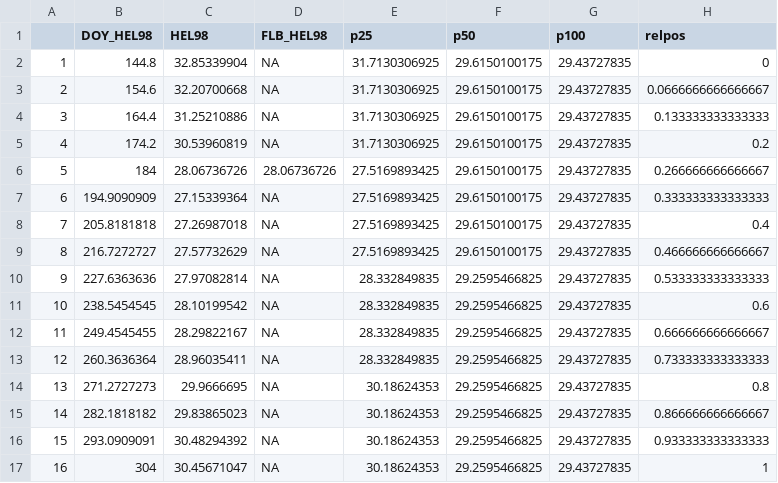
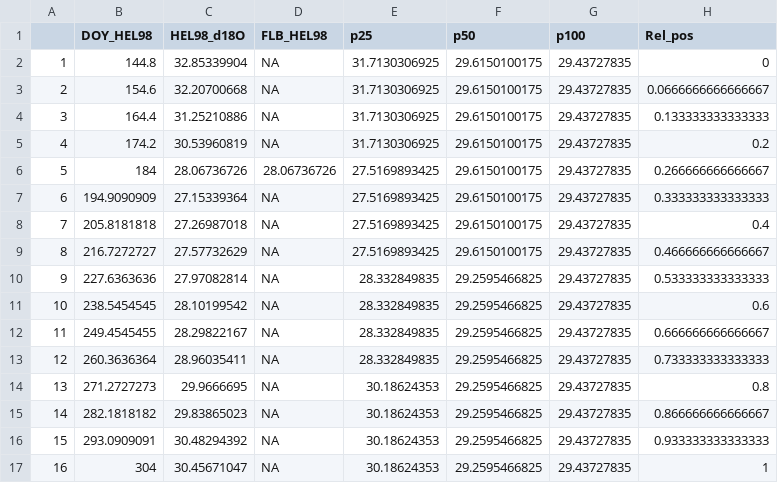
Before and after one commit to paulszejner/DISCO-Notebook5, a CSV file: Data_Notebook5_part1/high_res_HEL_1998.csv, drawn as a sheet.

Commit message:
Modification on step by step on the high resolution activity

```diff
--- a/Data_Notebook5_part1/high_res_HEL_1998.csv
+++ b/Data_Notebook5_part1/high_res_HEL_1998.csv
@@ -1,2 +1,2 @@
-"","DOY_HEL98","HEL98","FLB_HEL98","p25","p50","p100","relpos"
+"","DOY_HEL98","HEL98_d18O","FLB_HEL98","p25","p50","p100","Rel_pos"
 "1",144.8,32.85339904,NA,31.7130306925,29.6150100175,29.43727835,0
```
Also changed, not shown: 2 other files.
